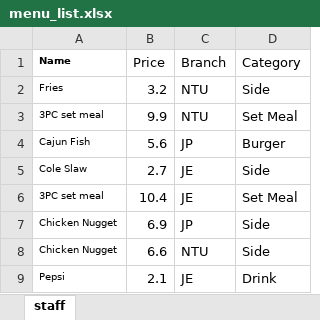
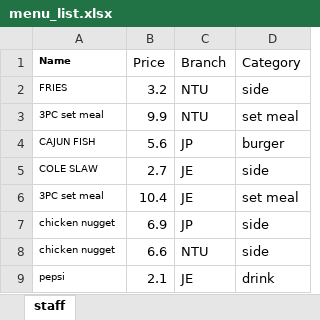
Before and after one commit to Racheltmz/SC2002_OOP_FOMS, an Excel workbook: FOMS/data/menu_list.xlsx, sheet staff, drawn as a sheet; values as stored, in another font and other column widths than the file's, no borders; the diff names each change by its address in the sheet, - before the commit and + after, or states it on an @@ line.

```diff
--- a/FOMS/data/menu_list.xlsx (sheet staff)
+++ b/FOMS/data/menu_list.xlsx (sheet staff)
-A2 (Name): Fries
+A2 (Name): FRIES
-D2 (Category): Side
+D2 (Category): side
-D3 (Category): Set Meal
+D3 (Category): set meal
-A4 (Name): Cajun Fish
+A4 (Name): CAJUN FISH
-D4 (Category): Burger
+D4 (Category): burger
-A5 (Name): Cole Slaw
+A5 (Name): COLE SLAW
-D5 (Category): Side
+D5 (Category): side
-D6 (Category): Set Meal
+D6 (Category): set meal
-A7:A8 (Name): Chicken Nugget
+A7:A8 (Name): chicken nugget
-D7:D8 (Category): Side
+D7:D8 (Category): side
-A9 (Name): Pepsi
+A9 (Name): pepsi
-D9 (Category): Drink
+D9 (Category): drink
```
Also changed, not shown: 29 other files.
